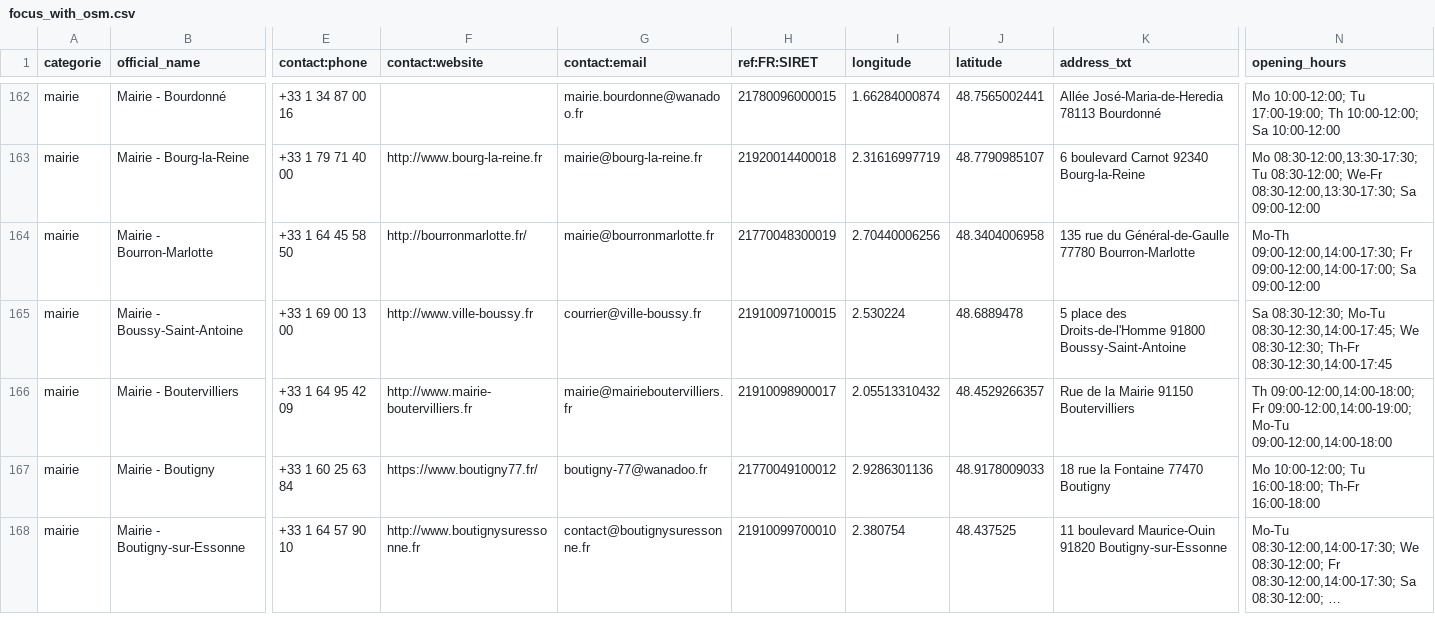
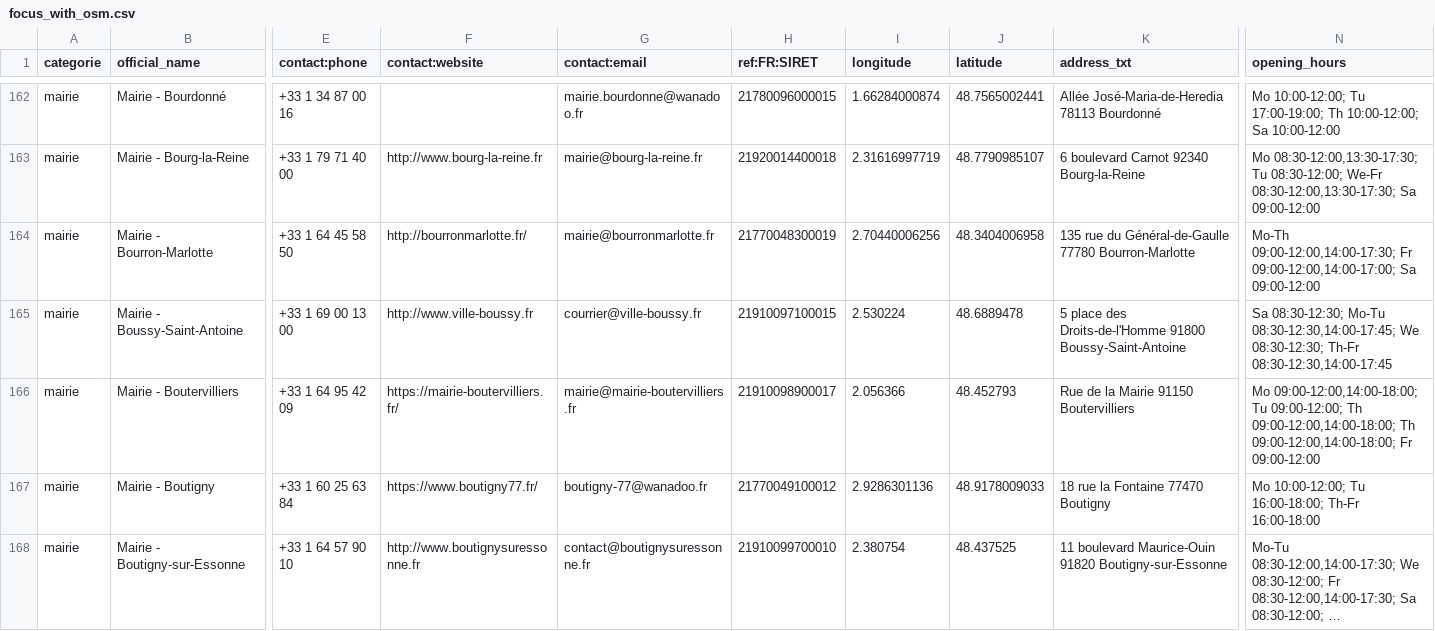
Before and after one commit to nlehuby/sepuqu, a CSV file: focus_with_osm.csv, drawn as a sheet; only a part is shown, gaps mark what is left out; long unchanged cells end in …; the diff covers the shown part only; the diff names each change by its address in the sheet, - before the commit and + after, or states it on an @@ line.

```diff
--- a/focus_with_osm.csv
+++ b/focus_with_osm.csv
-F166 (contact:website): http://www.mairie-boutervilliers.fr
+F166 (contact:website): https://mairie-boutervilliers.fr/
-G166 (contact:email): mairie@mairieboutervilliers.fr
+G166 (contact:email): mairie@mairie-boutervilliers.fr
-I166 (longitude): 2.05513310432
+I166 (longitude): 2.056366
-J166 (latitude): 48.4529266357
+J166 (latitude): 48.452793
-N166 (opening_hours): Th 09:00-12:00,14:00-18:00; Fr 09:00-12:00,14:00-19:00; Mo-Tu 09:00-12:00,14:00-18:00
+N166 (opening_hours): Mo 09:00-12:00,14:00-18:00; Tu 09:00-12:00; Th 09:00-12:00,14:00-18:00; Th 09:00-12:00,14:00-18:00; Fr 09:00-12:00
```
Also changed, not shown: 2 edited cells elsewhere in this file.
